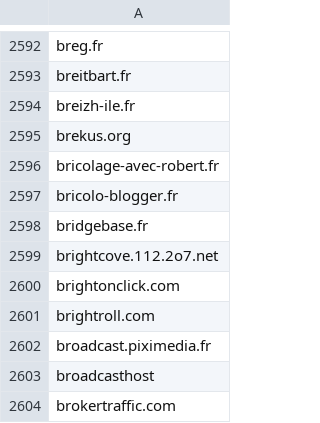
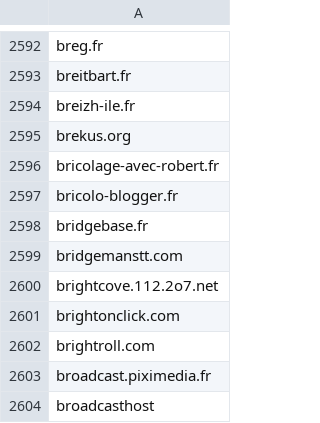
Before and after one commit to external-sources/hosts-sources, a CSV file: data/someonewhocares.csv, drawn as a sheet; only a part is shown, gaps mark what is left out; the shorter side is filled out with more unchanged rows.

```diff
--- a/data/someonewhocares.csv
+++ b/data/someonewhocares.csv
@@ -2598,2 +2598,3 @@ bricolo-blogger.fr
 bridgebase.fr
+bridgemanstt.com
 brightcove.112.2o7.net
```
Also changed, not shown: data/ShadowWhisperer_Malware.csv, data/openfish/domain.csv, 1 other file.
